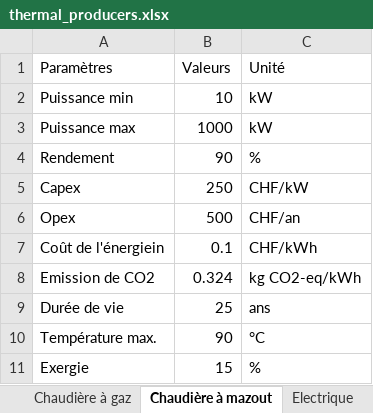
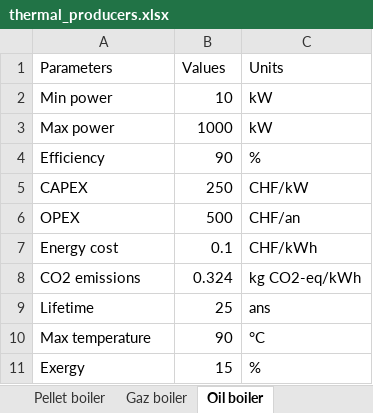
Before and after one commit to MasterNikola/SynergyFlex, an Excel workbook: data/thermal_producers.xlsx, sheet Oil boiler, drawn as a sheet; values as stored, in another font and other column widths than the file's, no borders; table styles not drawn; the diff names each change by its address in the sheet, - before the commit and + after, or states it on an @@ line.

```diff
--- a/data/thermal_producers.xlsx (sheet Oil boiler)
+++ b/data/thermal_producers.xlsx (sheet Oil boiler)
-sheet tab: Chaudière à gaz
+sheet tab: Gaz boiler
-sheet tab: Chaudière à mazout
+sheet tab: Oil boiler
-A1: Paramètres
+A1: Parameters
-B1: Valeurs
+B1: Values
-C1: Unité
+C1: Units
-A2 (Parameters): Puissance min
+A2 (Parameters): Min power
-A3 (Parameters): Puissance max
+A3 (Parameters): Max power
-A4 (Parameters): Rendement
+A4 (Parameters): Efficiency
-A5 (Parameters): Capex
+A5 (Parameters): CAPEX
-A6 (Parameters): Opex
+A6 (Parameters): OPEX
-A7 (Parameters): Coût de l'énergiein
+A7 (Parameters): Energy cost
-A8 (Parameters): Emission de CO2
+A8 (Parameters): CO2 emissions
-A9 (Parameters): Durée de vie
+A9 (Parameters): Lifetime
-A10 (Parameters): Température max.
+A10 (Parameters): Max temperature
-A11 (Parameters): Exergie
+A11 (Parameters): Exergy
```
Also changed, not shown: sheet Electric Heater, sheet Solar Thermal, sheet Gaz boiler, sheet Wood stove, sheet Log boiler, sheet Pellet stove, 3 more sheets, other sheet tabs, data/electricity_producers.xlsx, data/electricity_storage.xlsx, 23 other files.
